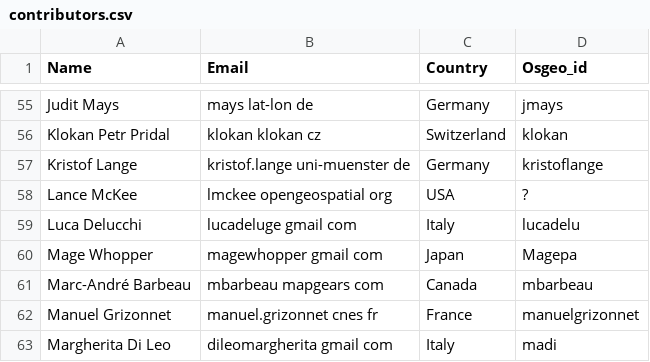
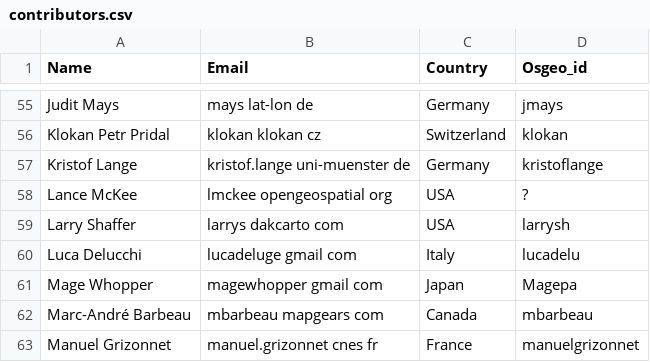
Before and after one commit to OSGeo/OSGeoLive-doc, a CSV file: contributors.csv, drawn as a sheet; only a part is shown, gaps mark what is left out; the shorter side is filled out with more unchanged rows; the diff names each change by its address in the sheet, - before the commit and + after, or states it on an @@ line.

Commit message:
Add self to contributors
git-svn-id: http://svn.osgeo.org/osgeo/livedvd/gisvm/trunk/doc@11898 7da46fd8-bd2a-0410-a152-cf9810cf5b10

```diff
--- a/contributors.csv
+++ b/contributors.csv
+row 59: Larry Shaffer | larrys dakcarto com | USA | larrysh
```
